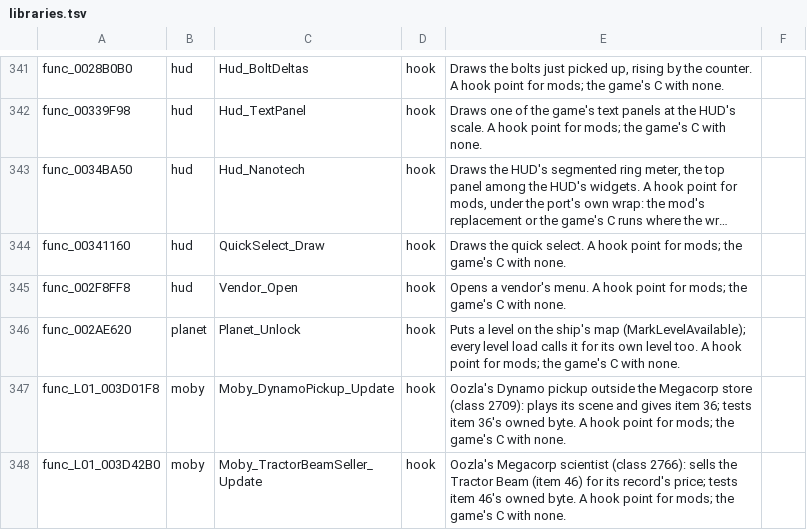
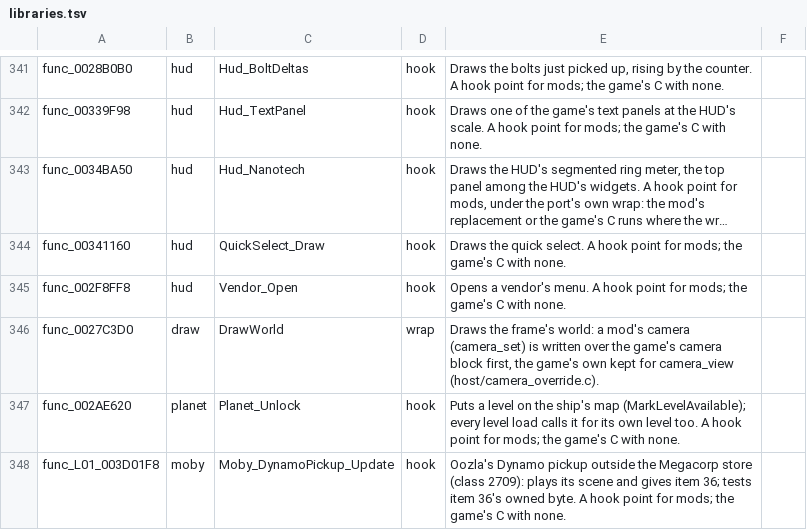
Before and after one commit to mikedesigns101-cell/OpenRAC, a TSV file: port/game/rac2-ntsc2/libraries.tsv, drawn as a sheet; only a part is shown, gaps mark what is left out; the shorter side is filled out with more unchanged rows; long unchanged cells end in ….

```diff
--- a/port/game/rac2-ntsc2/libraries.tsv
+++ b/port/game/rac2-ntsc2/libraries.tsv
@@ -345,2 +345,3 @@ func_00341160	hud	QuickSelect_Draw	hook	Draws the quick select. A hook point for
 func_002F8FF8	hud	Vendor_Open	hook	Opens a vendor's menu. A hook point for mods; the game's C with none.
+func_0027C3D0	draw	DrawWorld	wrap	Draws the frame's world: a mod's camera (camera_set) is written over the game's camera block first, the game's own kept for camera_view (host/camera_override.c).
 func_002AE620	planet	Planet_Unlock	hook	Puts a level on the ship's map (MarkLevelAvailable); every level load calls it for its own level too. A hook point for mods; the game's C with none.
```
Also changed, not shown: port/game/rac2-ntsc/libraries.tsv, port/game/rac2-ntsc2/host/rac2_names.tsv, 19 other files.
